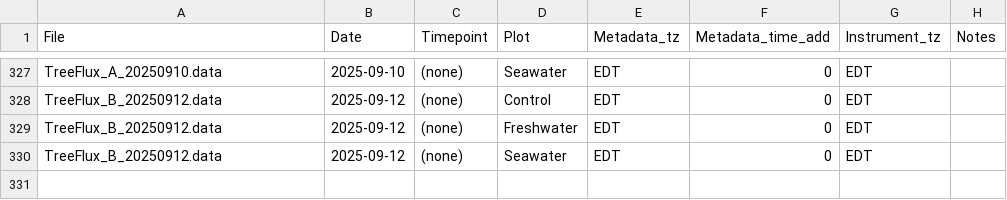
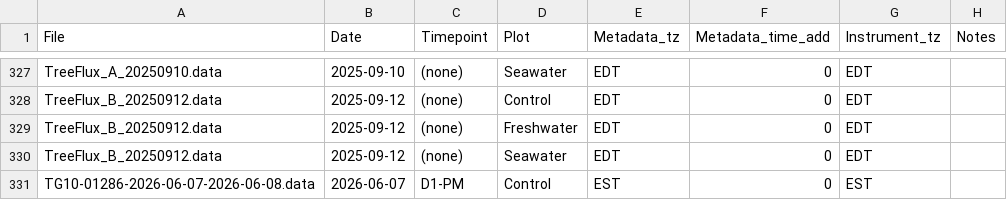
Before and after one commit to COMPASS-DOE/TEMPEST, a CSV file: Data/tree_flux_licor/treeflux-processing-info.csv, drawn as a sheet; only a part is shown, gaps mark what is left out.

```diff
--- a/Data/tree_flux_licor/treeflux-processing-info.csv
+++ b/Data/tree_flux_licor/treeflux-processing-info.csv
@@ -330 +330,2 @@ TreeFlux_B_20250912.data,2025-09-12,(none),Freshwater,EDT,0,EDT,
 TreeFlux_B_20250912.data,2025-09-12,(none),Seawater,EDT,0,EDT,
+TG10-01286-2026-06-07-2026-06-08.data,2026-06-07,D1-PM,Control,EST,0,EST,
```
Also changed, not shown: 1 other file.
